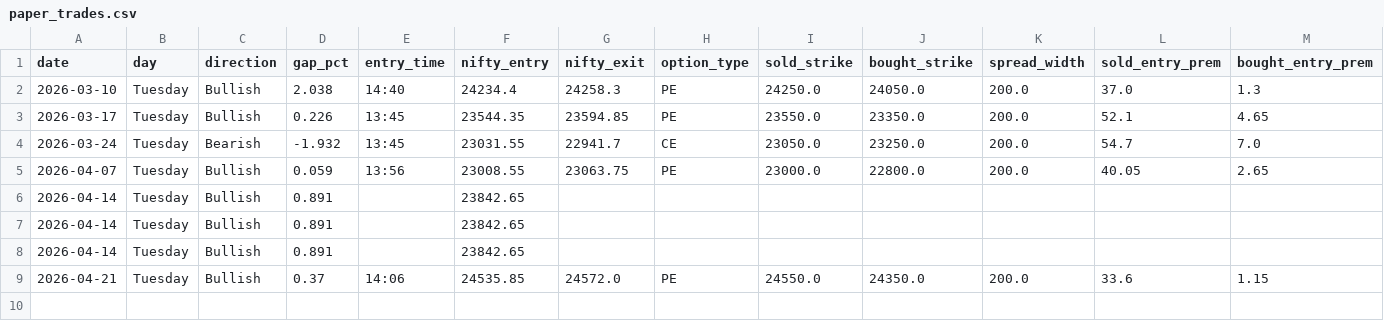
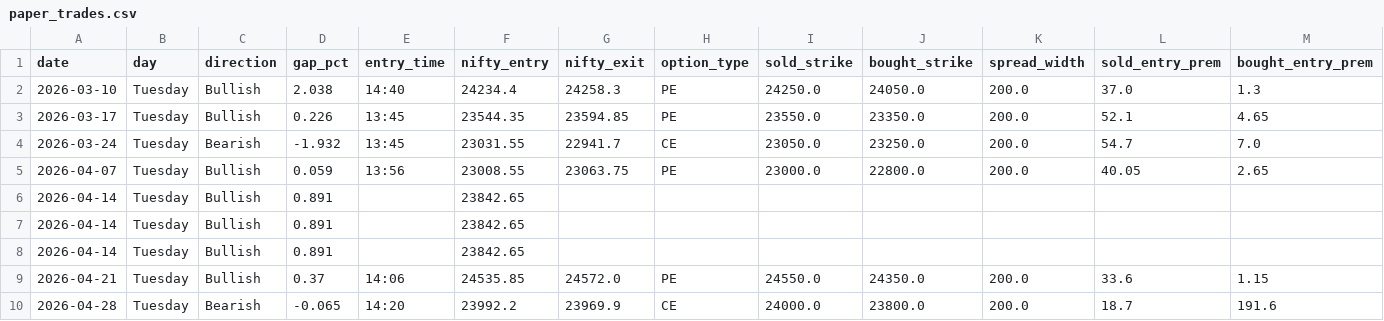
Before and after one commit to Abhi232003/rocket-paper, a CSV file: paper_trades.csv, drawn as a sheet; only a part is shown; rows hold the shown columns only; the diff names each change by its address in the sheet, - before the commit and + after, or states it on an @@ line.

```diff
--- a/paper_trades.csv
+++ b/paper_trades.csv
+row 10: 2026-04-28 | Tuesday | Bearish | -0.065 | 14:20 | 23992.2 | 23969.9 | CE | 24000.0 | 23800.0 | 200.0 | 18.7 | 191.6
```
Also changed, not shown: paper_checks.csv, 2 other files.
